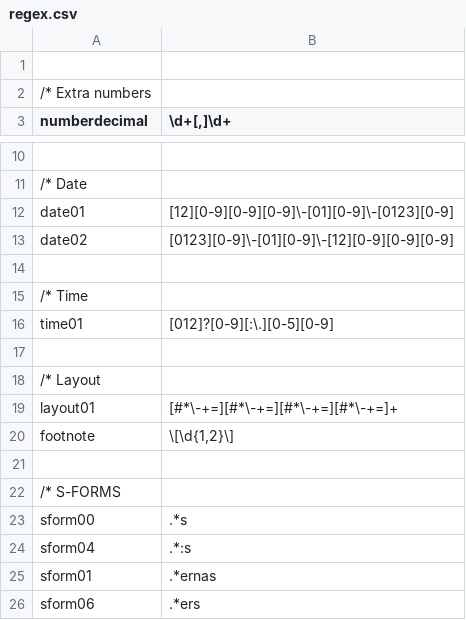
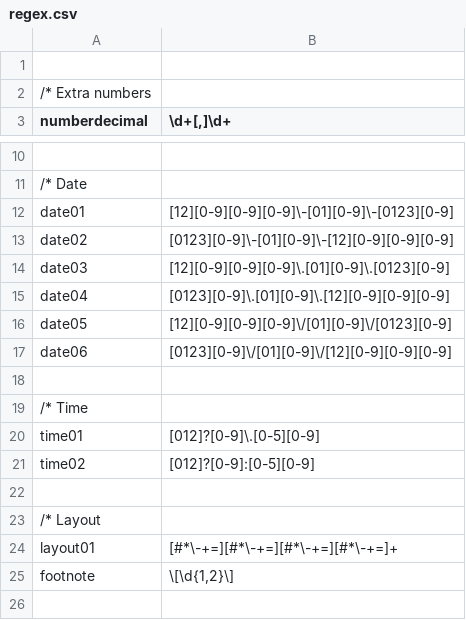
Before and after one commit to intersystems/iknow, a CSV file: language_models/sv/regex.csv, drawn as a sheet; only a part is shown, gaps mark what is left out; the shorter side is filled out with more unchanged rows.

```diff
--- a/language_models/sv/regex.csv
+++ b/language_models/sv/regex.csv
@@ -13,5 +13,10 @@ date01;[12][0-9][0-9][0-9]\-[01][0-9]\-[0123][0-9]
 date02;[0123][0-9]\-[01][0-9]\-[12][0-9][0-9][0-9]
+date03;[12][0-9][0-9][0-9]\.[01][0-9]\.[0123][0-9]
+date04;[0123][0-9]\.[01][0-9]\.[12][0-9][0-9][0-9]
+date05;[12][0-9][0-9][0-9]\/[01][0-9]\/[0123][0-9]
+date06;[0123][0-9]\/[01][0-9]\/[12][0-9][0-9][0-9]
 
 /* Time
-time01;[012]?[0-9][:\.][0-5][0-9]
+time01;[012]?[0-9]\.[0-5][0-9]
+time02;[012]?[0-9]:[0-5][0-9]
 
```
Also changed, not shown: language_models/sv/acro.csv, language_models/sv/labels.csv, 27 other files.
